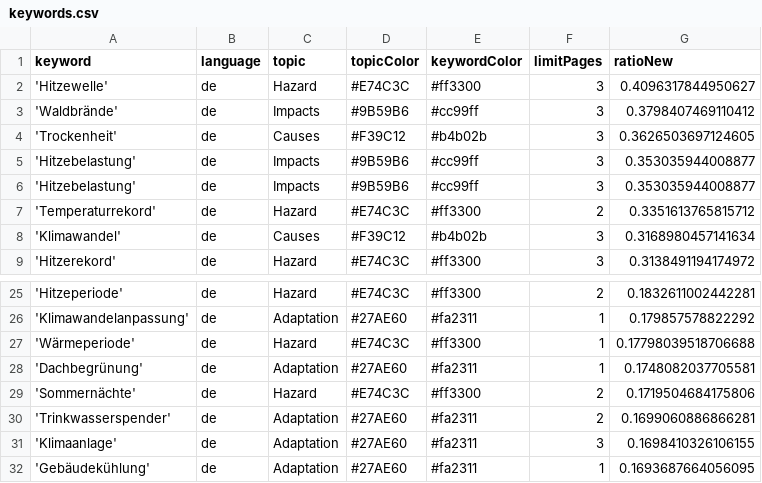
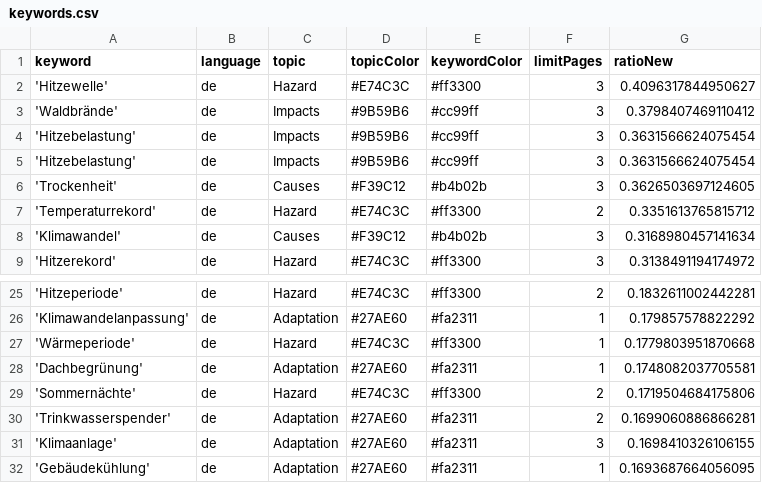
Before and after one commit to hannak555-news/heatIsComing, a CSV file: keywords.csv, drawn as a sheet; only a part is shown, gaps mark what is left out.

```diff
--- a/keywords.csv
+++ b/keywords.csv
@@ -3,5 +3,5 @@ keyword,language,topic,topicColor,keywordColor,limitPages,ratioNew
 'Waldbrände',de,Impacts,#9B59B6,#cc99ff,3,0.3798407469110412
+'Hitzebelastung',de,Impacts,#9B59B6,#cc99ff,3,0.3631566624075454
+'Hitzebelastung',de,Impacts,#9B59B6,#cc99ff,3,0.3631566624075454
 'Trockenheit',de,Causes,#F39C12,#b4b02b,3,0.3626503697124605
-'Hitzebelastung',de,Impacts,#9B59B6,#cc99ff,3,0.353035944008877
-'Hitzebelastung',de,Impacts,#9B59B6,#cc99ff,3,0.353035944008877
 'Temperaturrekord',de,Hazard,#E74C3C,#ff3300,2,0.3351613765815712
@@ -26,3 +26,3 @@ keyword,language,topic,topicColor,keywordColor,limitPages,ratioNew
 'Klimawandelanpassung',de,Adaptation,#27AE60,#fa2311,1,0.179857578822292
-'Wärmeperiode',de,Hazard,#E74C3C,#ff3300,1,0.17798039518706688
+'Wärmeperiode',de,Hazard,#E74C3C,#ff3300,1,0.1779803951870668
 'Dachbegrünung',de,Adaptation,#27AE60,#fa2311,1,0.1748082037705581
```
Also changed, not shown: csv/news_2026_08.csv, 1 other file.
